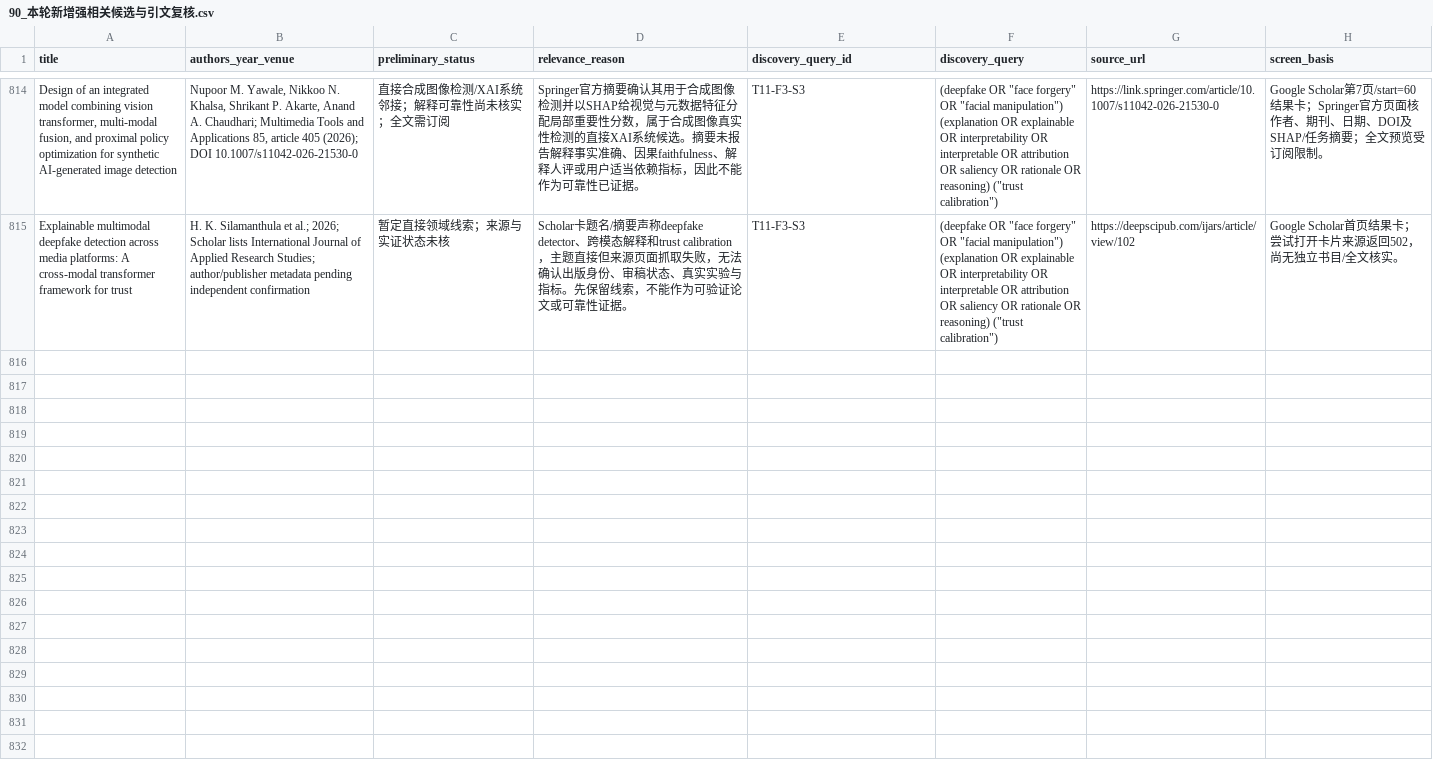
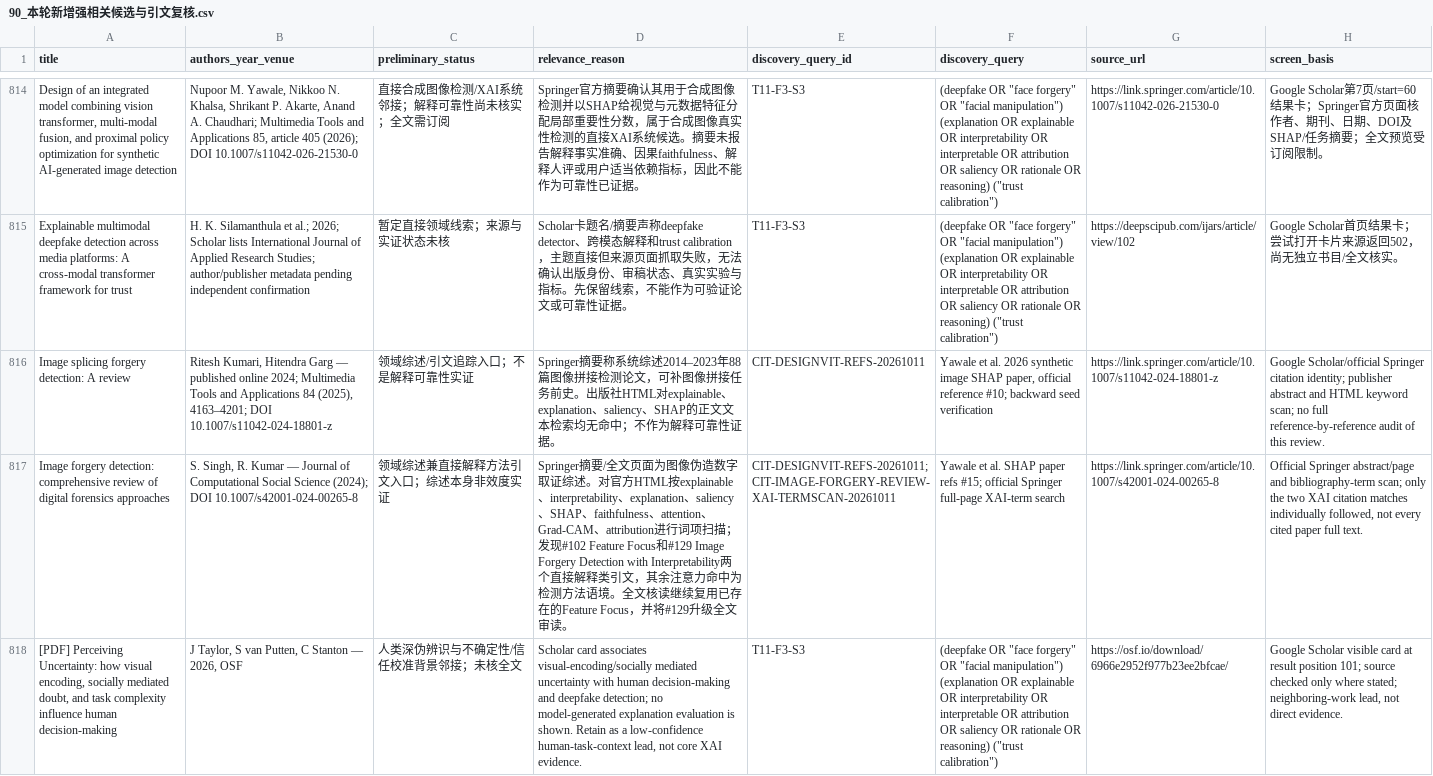
Before and after one commit to brodyZhao/my-research-project, a CSV file: outputs/图像鉴伪解释可靠性_重检_2026-10-05/90_本轮新增强相关候选与引文复核.csv, drawn as a sheet; only a part is shown, gaps mark what is left out; the diff covers the shown part only; the diff names each change by its address in the sheet, - before the commit and + after, or states it on an @@ line.

Commit message:
Complete trust-calibration scan and audit forensic XAI paper

```diff
--- a/outputs/图像鉴伪解释可靠性_重检_2026-10-05/90_本轮新增强相关候选与引文复核.csv
+++ b/outputs/图像鉴伪解释可靠性_重检_2026-10-05/90_本轮新增强相关候选与引文复核.csv
+row 816: Image splicing forgery detection: A review | Ritesh Kumari, Hitendra Garg — published online 2024; Multimedia Tools and Applications 84 (2025), 4163–4201; DOI 10.1007/s11042-024-18801-z | 领域综述/引文追踪入口；不是解释可靠性实证 | Springer摘要称系统综述2014–2023年88篇图像拼接检测论文，可补图像拼接任务前史。出版社HTML对explainable、explanation、saliency、SHAP的正文文本检索均无命中；不作为解释可靠性证据。 | CIT-DESIGNVIT-REFS-20261011 | Yawale et al. 2026 synthetic image SHAP paper, official reference #10; backward seed verification | https://link.springer.com/article/10.1007/s11042-024-18801-z | Google Scholar/official Springer citation identity; publisher abstract and HTML keyword scan; no full reference-by-reference audit of this review.
+row 817: Image forgery detection: comprehensive review of digital forensics approaches | S. Singh, R. Kumar — Journal of Computational Social Science (2024); DOI 10.1007/s42001-024-00265-8 | 领域综述兼直接解释方法引文入口；综述本身非效度实证 | Springer摘要/全文页面为图像伪造数字取证综述。对官方HTML按explainable、interpretability、explanation、saliency、SHAP、faithfulness、attention、Grad-CAM、attribution进行词项扫描；发现#102 Feature Focus和#129 Image Forgery Detection with Interpretability两个直接解释类引文，其余注意力命中为检测方法语境。全文核读继续复用已存在的Feature Focus，并将#129升级全文审读。 | CIT-DESIGNVIT-REFS-20261011;CIT-IMAGE-FORGERY-REVIEW-XAI-TERMSCAN-20261011 | Yawale et al. SHAP paper refs #15; official Springer full-page XAI-term search | https://link.springer.com/article/10.1007/s42001-024-00265-8 | Official Springer abstract/page and bibliography-term scan; only the two XAI citation matches individually followed, not every cited paper full text.
+row 818: [PDF] Perceiving Uncertainty: how visual encoding, socially mediated doubt, and task complexity influence human decision-making | J Taylor, S van Putten, C Stanton — 2026, OSF | 人类深伪辨识与不确定性/信任校准背景邻接；未核全文 | Scholar card associates visual-encoding/socially mediated uncertainty with human decision-making and deepfake detection; no model-generated explanation evaluation is shown. Retain as a low-confidence human-task-context lead, not core XAI evidence. | T11-F3-S3 | (deepfake OR "face forgery" OR "facial manipulation") (explanation OR explainable OR interpretability OR interpretable OR attribution OR saliency OR rationale OR reasoning) ("trust calibration") | https://osf.io/download/6966e2952f977b23ee2bfcae/ | Google Scholar visible card at result position 101; source checked only where stated; neighboring-work lead, not direct evidence.
```
Also changed, not shown: 3 added rows and 5 edited cells elsewhere in this file, outputs/图像鉴伪解释可靠性_重检_2026-10-05/112_本次阶段包_SHA256清单.csv, outputs/图像鉴伪解释可靠性_重检_2026-10-05/172_强相关核心及邻接论文原文解释可靠性效度核读.csv, 5 other files.
